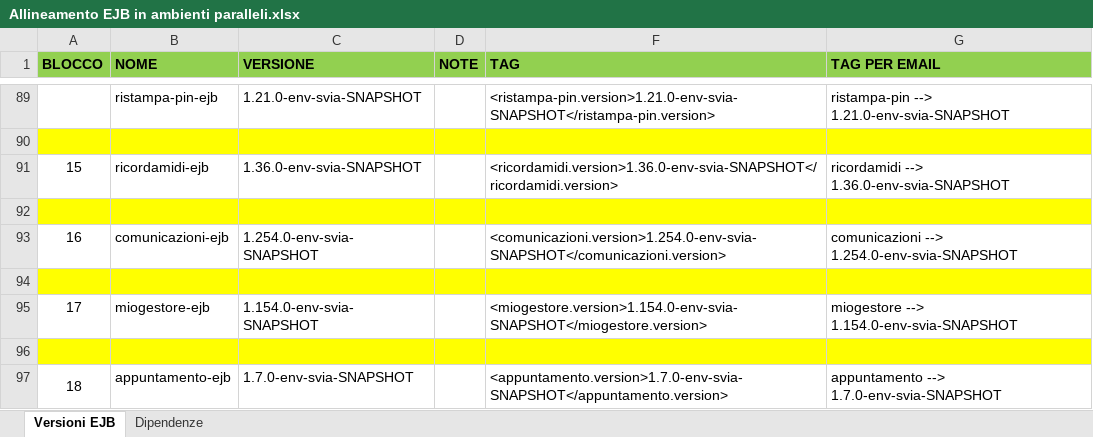
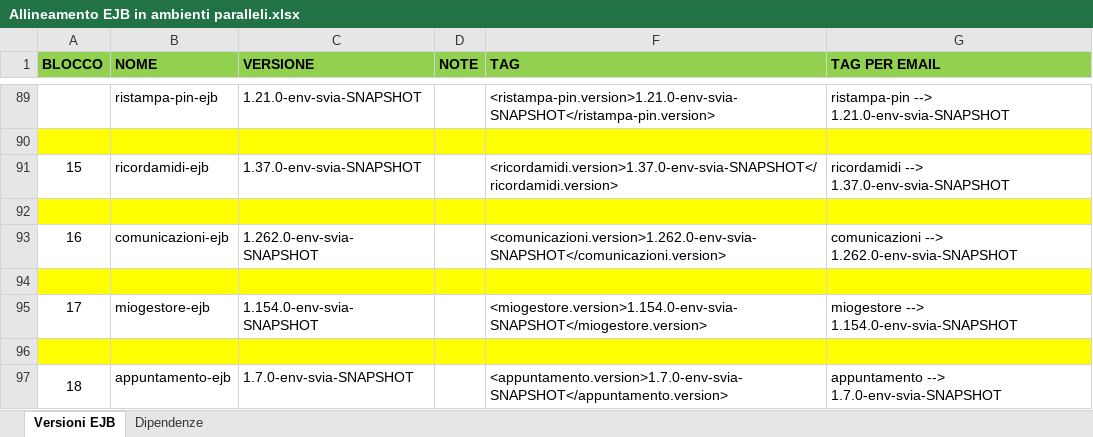
Before and after one commit to EdoardoBaral/SoftwareAllineamenti, an Excel workbook: src/main/resources/excelutils/Allineamento EJB in ambienti paralleli.xlsx, sheet Versioni EJB, drawn as a sheet; only a part is shown, gaps mark what is left out; values as stored, in another font and other column widths than the file's, no borders; the diff covers the shown part only; the diff names each change by its address in the sheet, - before the commit and + after, or states it on an @@ line.

Commit message:
Aggiornamento file supporto per allineamento di env/svia

```diff
--- a/src/main/resources/excelutils/Allineamento EJB in ambienti paralleli.xlsx (sheet Versioni EJB)
+++ b/src/main/resources/excelutils/Allineamento EJB in ambienti paralleli.xlsx (sheet Versioni EJB)
-C91 (VERSIONE): 1.36.0-env-svia-SNAPSHOT
+C91 (VERSIONE): 1.37.0-env-svia-SNAPSHOT
-F91 (TAG): <ricordamidi.version>1.36.0-env-svia-SNAPSHOT</ricordamidi.version>
+F91 (TAG): <ricordamidi.version>1.37.0-env-svia-SNAPSHOT</ricordamidi.version>
-G91 (TAG PER EMAIL): ricordamidi --> 1.36.0-env-svia-SNAPSHOT
+G91 (TAG PER EMAIL): ricordamidi --> 1.37.0-env-svia-SNAPSHOT
-C93 (VERSIONE): 1.254.0-env-svia-SNAPSHOT
+C93 (VERSIONE): 1.262.0-env-svia-SNAPSHOT
-F93 (TAG): <comunicazioni.version>1.254.0-env-svia-SNAPSHOT</comunicazioni.version>
+F93 (TAG): <comunicazioni.version>1.262.0-env-svia-SNAPSHOT</comunicazioni.version>
-G93 (TAG PER EMAIL): comunicazioni --> 1.254.0-env-svia-SNAPSHOT
+G93 (TAG PER EMAIL): comunicazioni --> 1.262.0-env-svia-SNAPSHOT
```
Also changed, not shown: 27 edited cells elsewhere in this sheet, sheet Dipendenze, hidden cells, 1 other file.
